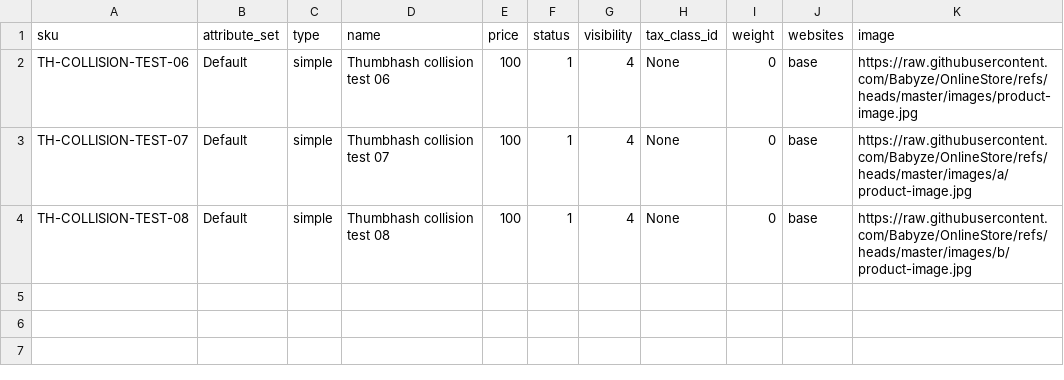
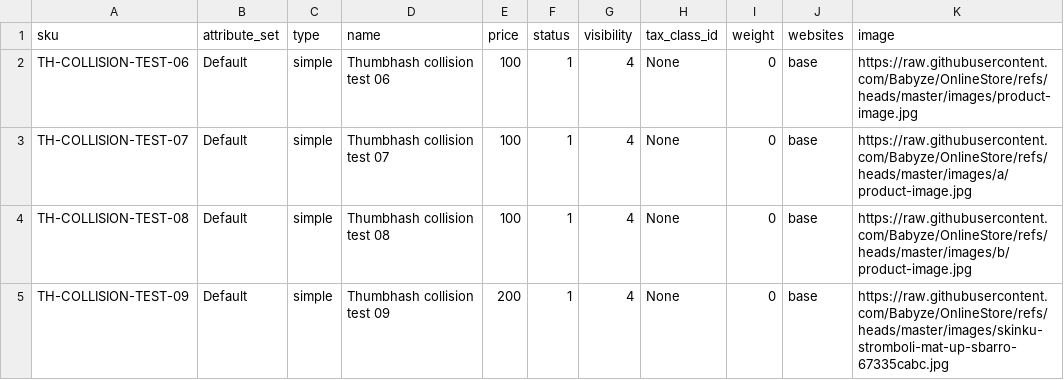
Before and after one commit to Babyze/OnlineStore, a CSV file: hi.csv, drawn as a sheet; the diff names each change by its address in the sheet, - before the commit and + after, or states it on an @@ line.

Commit message:
Update hi.csv

```diff
--- a/hi.csv
+++ b/hi.csv
+row 5: TH-COLLISION-TEST-09 | Default | simple | Thumbhash collision test 09 | 200 | 1 | 4 | None | 0 | base | https://raw.githubusercontent.com/Babyze/OnlineStore/refs/heads/master/images/skinku-stromboli-mat-up-sbarro-67335cabc.jpg
```
